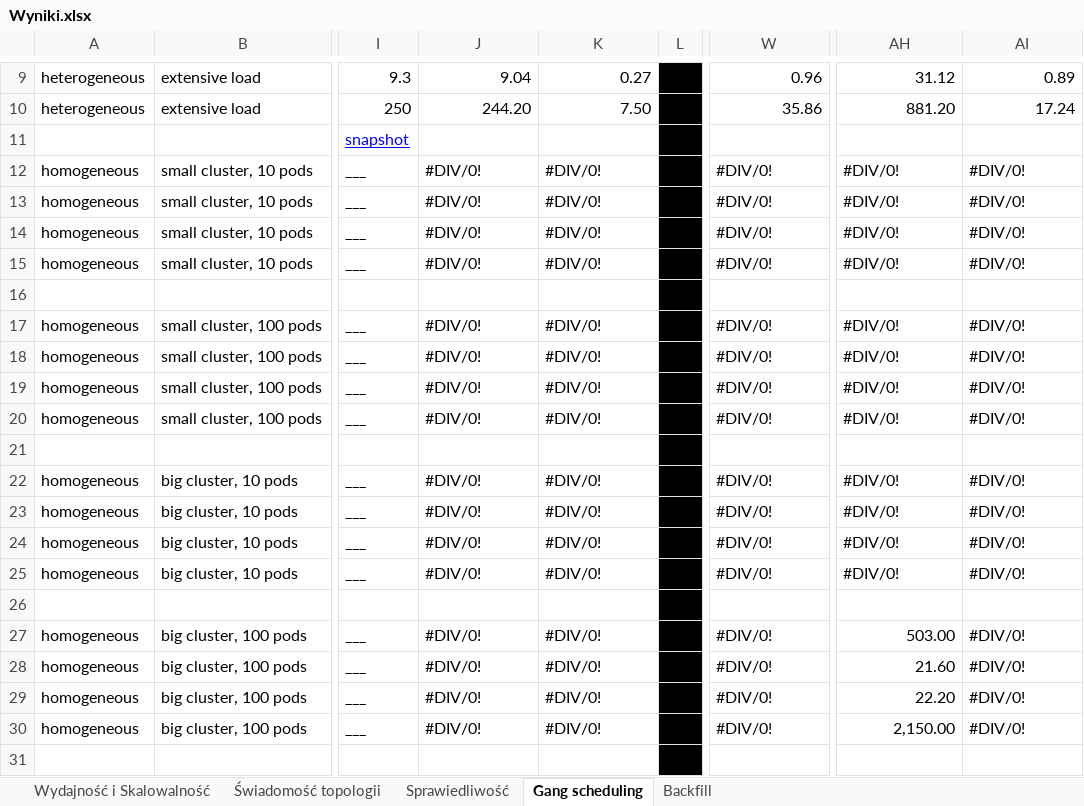
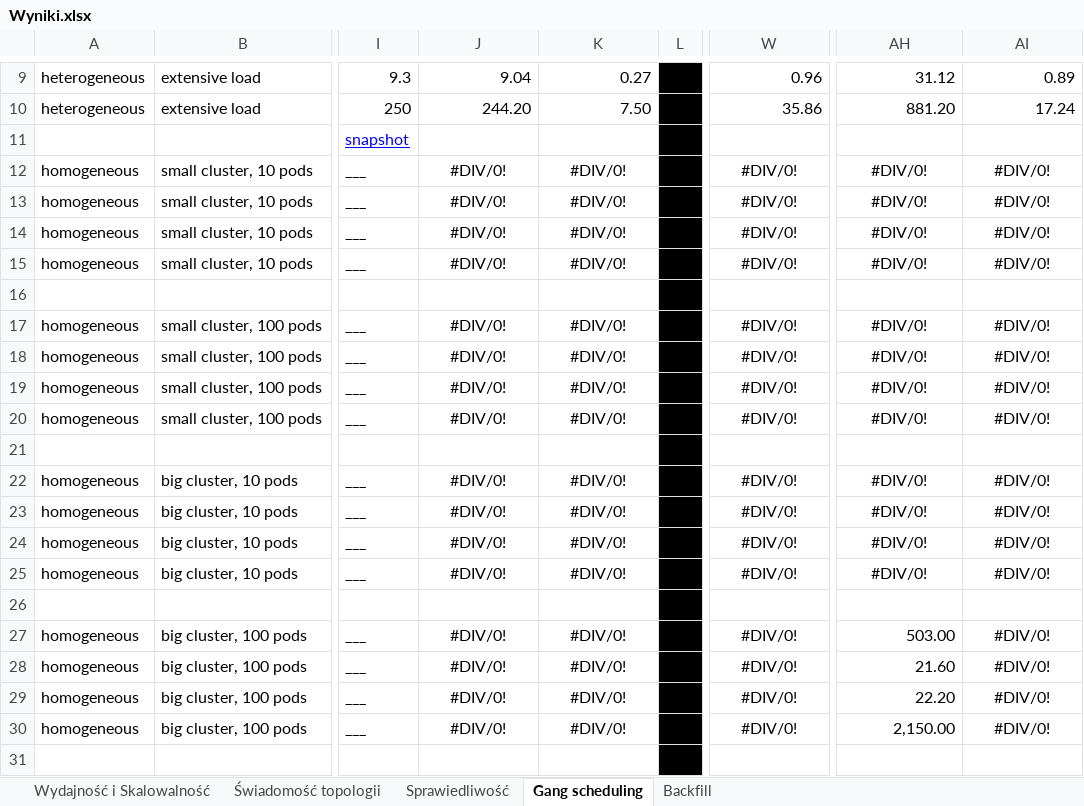
Before and after one commit to MSSkowron/knavigator, an Excel workbook: Wyniki.xlsx, sheet Gang scheduling, drawn as a sheet; only a part is shown, gaps mark what is left out; values as stored, in another font and other column widths than the file's, no borders; charts and pictures not drawn; the diff names each change by its address in the sheet, - before the commit and + after, or states it on an @@ line.

Commit message:
Update

```diff
--- a/Wyniki.xlsx (sheet Gang scheduling)
+++ b/Wyniki.xlsx (sheet Gang scheduling)
-J12:K15 alignment: left
+J12:K15 alignment: center
-W12:W15 alignment: left
+W12:W15 alignment: center
-AH12:AI15 alignment: left
+AH12:AI15 alignment: center
-J17:K20 alignment: left
+J17:K20 alignment: center
-W17:W20 alignment: left
+W17:W20 alignment: center
-AH17:AI20 alignment: left
+AH17:AI20 alignment: center
-J22:K25 alignment: left
+J22:K25 alignment: center
-W22:W25 alignment: left
+W22:W25 alignment: center
-AH22:AI25 alignment: left
+AH22:AI25 alignment: center
-J27:K30 alignment: left
+J27:K30 alignment: center
-W27:W30 alignment: left
+W27:W30 alignment: center
-AI27:AI30 alignment: left
+AI27:AI30 alignment: center
```
Also changed, not shown: sheet Sprawiedliwość, charts or pictures.
